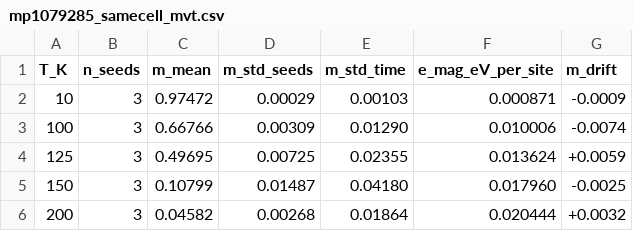
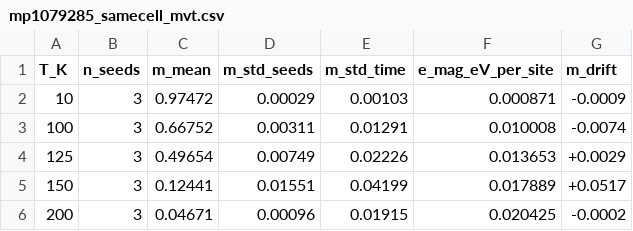
Before and after one commit to akhtar07/magnetic-materials-dmi-screening, a CSV file: outputs/mp1079285_samecell_mvt.csv, drawn as a sheet.

```diff
--- a/outputs/mp1079285_samecell_mvt.csv
+++ b/outputs/mp1079285_samecell_mvt.csv
@@ -2,5 +2,5 @@ T_K,n_seeds,m_mean,m_std_seeds,m_std_time,e_mag_eV_per_site,m_drift
 10,3,0.97472,0.00029,0.00103,0.000871,-0.0009
-100,3,0.66766,0.00309,0.01290,0.010006,-0.0074
-125,3,0.49695,0.00725,0.02355,0.013624,+0.0059
-150,3,0.10799,0.01487,0.04180,0.017960,-0.0025
-200,3,0.04582,0.00268,0.01864,0.020444,+0.0032
+100,3,0.66752,0.00311,0.01291,0.010008,-0.0074
+125,3,0.49654,0.00749,0.02226,0.013653,+0.0029
+150,3,0.12441,0.01551,0.04199,0.017889,+0.0517
+200,3,0.04671,0.00096,0.01915,0.020425,-0.0002
```
Also changed, not shown: outputs/dft_tight_validation.csv, 6 other files.
